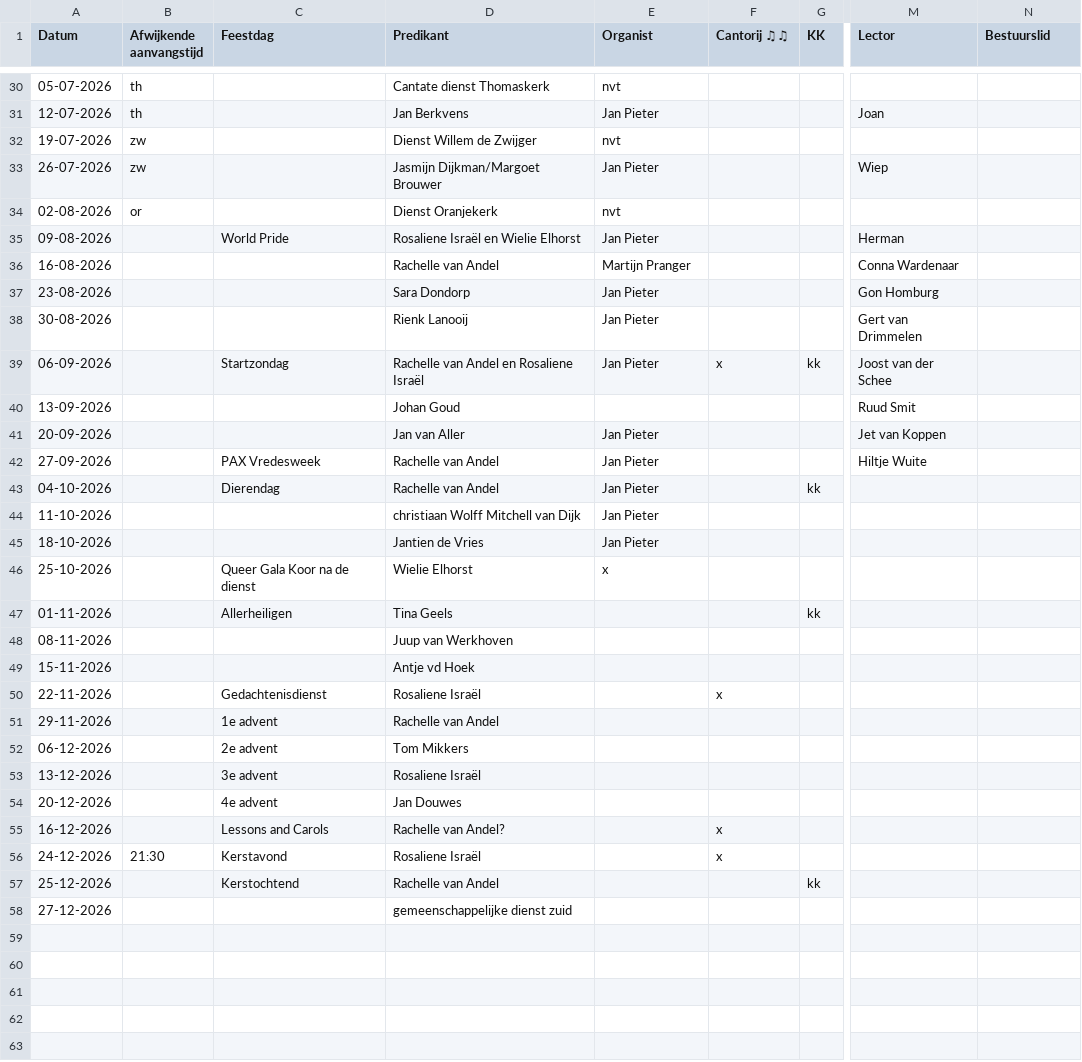
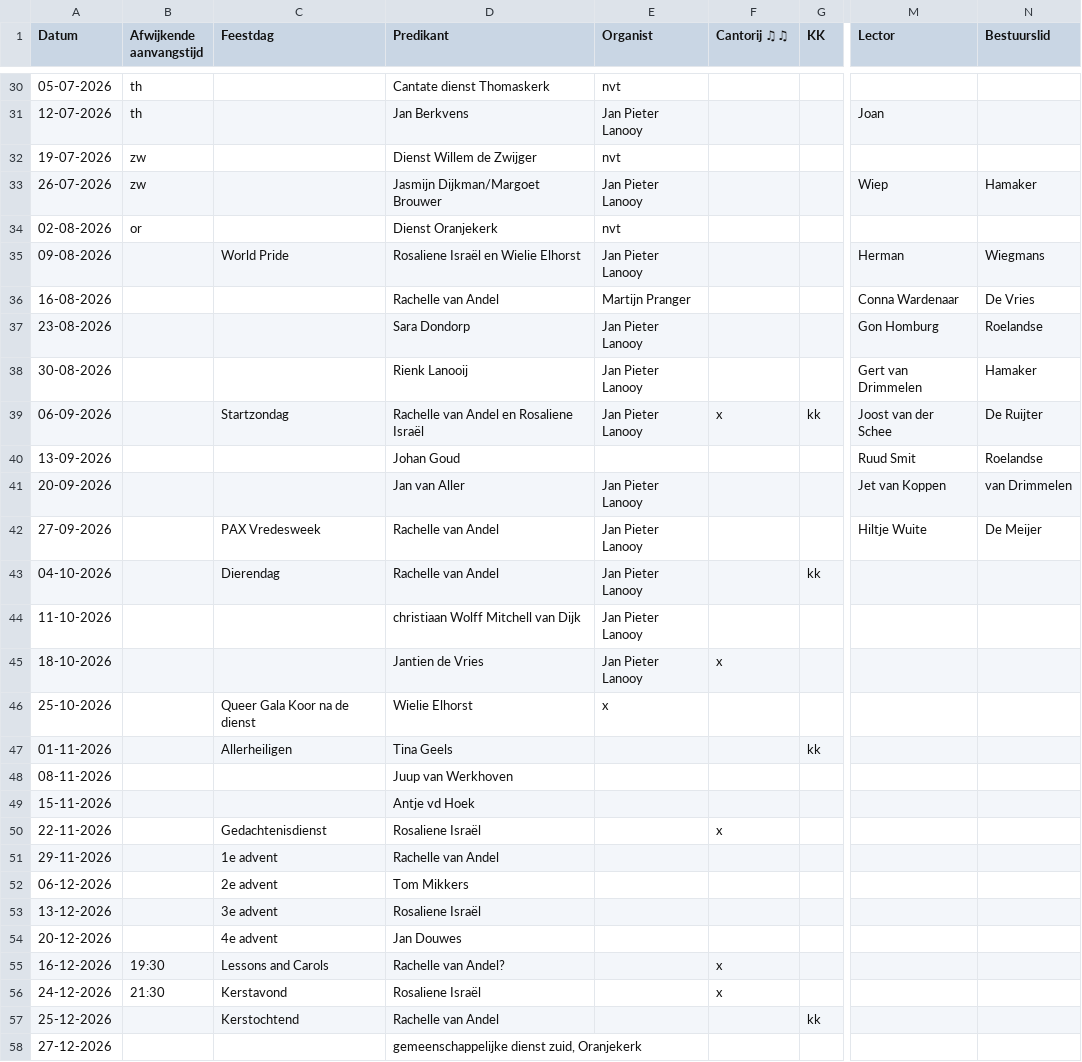
Before and after one commit to martijnroelandse/vrijburg, a CSV file: dienstplanning-2026.csv, drawn as a sheet; only a part is shown, gaps mark what is left out; the diff covers the shown part only; the diff names each change by its address in the sheet, - before the commit and + after, or states it on an @@ line.

```diff
--- a/dienstplanning-2026.csv
+++ b/dienstplanning-2026.csv
-E31 (Organist): Jan Pieter
+E31 (Organist): Jan Pieter Lanooy
-E33 (Organist): Jan Pieter
+E33 (Organist): Jan Pieter Lanooy
-N33 (Bestuurslid): (empty)
+N33 (Bestuurslid): Hamaker
-E35 (Organist): Jan Pieter
+E35 (Organist): Jan Pieter Lanooy
-N35 (Bestuurslid): (empty)
+N35 (Bestuurslid): Wiegmans
-N36 (Bestuurslid): (empty)
+N36 (Bestuurslid): De Vries
-E37:E39 (Organist): Jan Pieter
+E37:E39 (Organist): Jan Pieter Lanooy
-N37 (Bestuurslid): (empty)
+N37 (Bestuurslid): Roelandse
-N38 (Bestuurslid): (empty)
+N38 (Bestuurslid): Hamaker
-N39 (Bestuurslid): (empty)
+N39 (Bestuurslid): De Ruijter
-N40 (Bestuurslid): (empty)
+N40 (Bestuurslid): Roelandse
-E41:E45 (Organist): Jan Pieter
+E41:E45 (Organist): Jan Pieter Lanooy
-N41 (Bestuurslid): (empty)
+N41 (Bestuurslid): van Drimmelen
-N42 (Bestuurslid): (empty)
+N42 (Bestuurslid): De Meijer
-F45 (Cantorij ♫♫): (empty)
+F45 (Cantorij ♫♫): x
-B55 (Afwijkende aanvangstijd): (empty)
+B55 (Afwijkende aanvangstijd): 19:30
-D58 (Predikant): gemeenschappelijke dienst zuid
+D58 (Predikant): gemeenschappelijke dienst zuid, Oranjekerk
```
Also changed, not shown: 22 edited cells elsewhere in this file, 6 other files.
